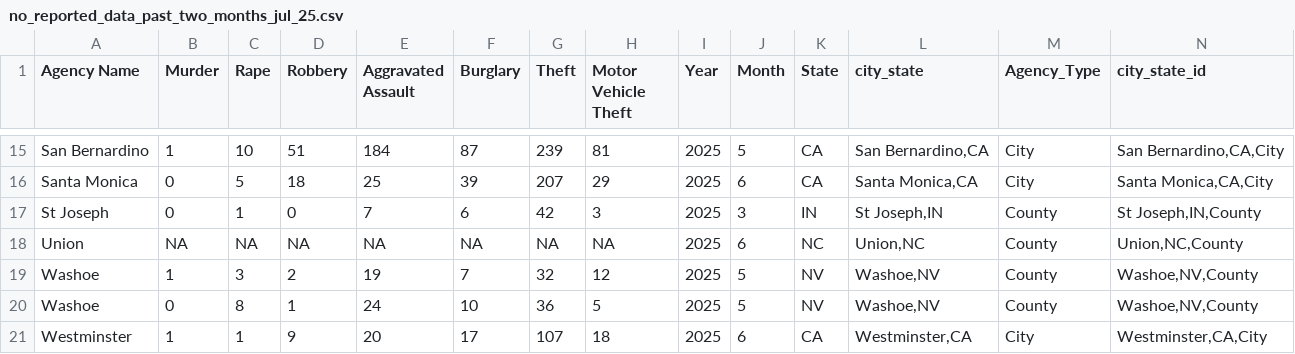
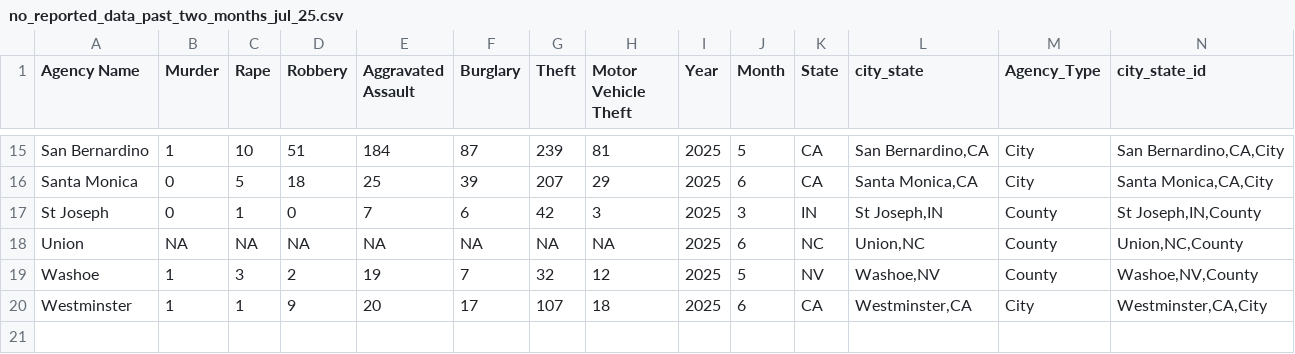
Before and after one commit to AH-Datalytics/rtci, a CSV file: scripts/auditing/archive/no_reported_data_past_two_months_jul_25.csv, drawn as a sheet; only a part is shown, gaps mark what is left out.

```diff
--- a/scripts/auditing/archive/no_reported_data_past_two_months_jul_25.csv
+++ b/scripts/auditing/archive/no_reported_data_past_two_months_jul_25.csv
@@ -19,3 +19,2 @@
 "Washoe",1,3,2,19,7,32,12,2025,5,"NV","Washoe,NV","County","Washoe,NV,County"
-"Washoe",0,8,1,24,10,36,5,2025,5,"NV","Washoe,NV","County","Washoe,NV,County"
 "Westminster",1,1,9,20,17,107,18,2025,6,"CA","Westminster,CA","City","Westminster,CA,City"
```
Also changed, not shown: scripts/auditing/no_reported_data_past_two_months.csv.
